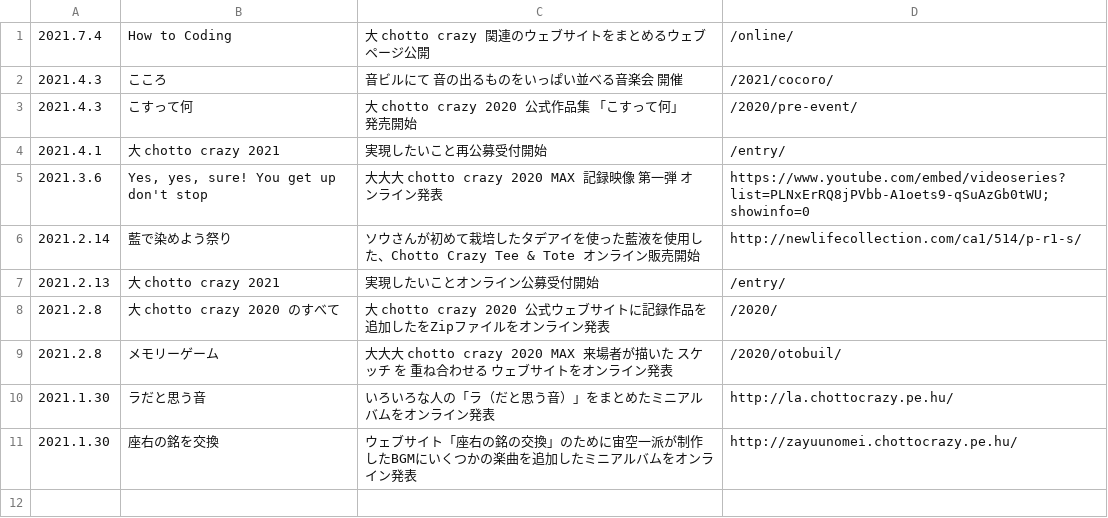
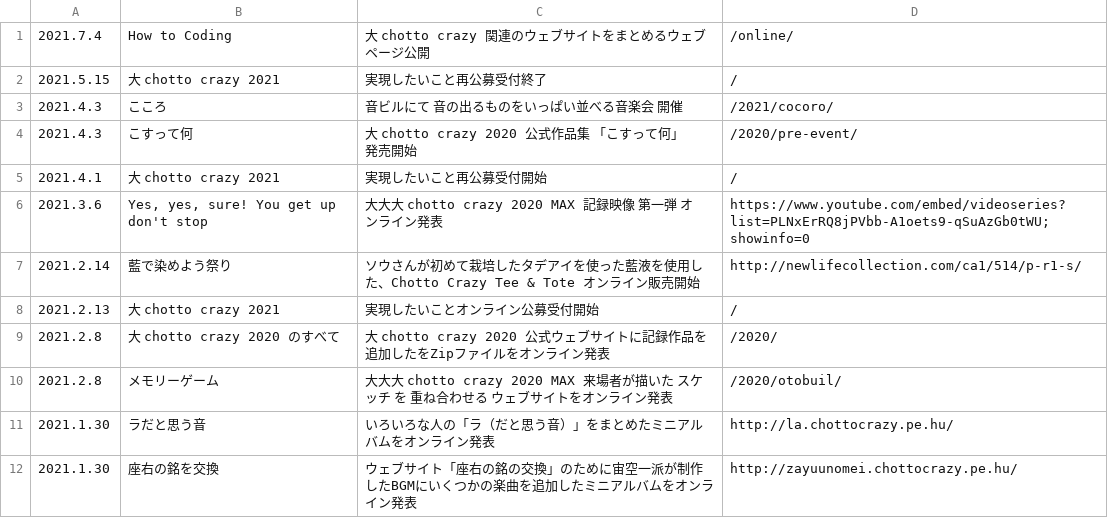
Before and after one commit to chottocrazy/index, a CSV file: update/topics.csv, drawn as a sheet.

Commit message:
Update topics.csv

```diff
--- a/update/topics.csv
+++ b/update/topics.csv
@@ -1,8 +1,9 @@
 2021.7.4,How to Coding,大 chotto crazy 関連のウェブサイトをまとめるウェブページ公開,/online/
+2021.5.15,大 chotto crazy 2021,実現したいこと再公募受付終了,/
 2021.4.3,こころ,音ビルにて 音の出るものをいっぱい並べる音楽会 開催,/2021/cocoro/
 2021.4.3,こすって何,大 chotto crazy 2020 公式作品集 「こすって何」 発売開始,/2020/pre-event/
-2021.4.1,大 chotto crazy 2021,実現したいこと再公募受付開始,/entry/
+2021.4.1,大 chotto crazy 2021,実現したいこと再公募受付開始,/
 2021.3.6,"Yes, yes, sure! You get up don't stop","大大大 chotto crazy 2020 MAX 記録映像 第一弾 オンライン発表",https://www.youtube.com/embed/videoseries?list=PLNxErRQ8jPVbb-A1oets9-qSuAzGb0tWU;showinfo=0
 2021.2.14,藍で染めよう祭り,ソウさんが初めて栽培したタデアイを使った藍液を使用した、Chotto Crazy Tee & Tote オンライン販売開始,http://newlifecollection.com/ca1/514/p-r1-s/
-2021.2.13,大 chotto crazy 2021,実現したいことオンライン公募受付開始,/entry/
+2021.2.13,大 chotto crazy 2021,実現したいことオンライン公募受付開始,/
 2021.2.8,大 chotto crazy 2020 のすべて,大 chotto crazy 2020 公式ウェブサイトに記録作品を追加したをZipファイルをオンライン発表,/2020/
```
